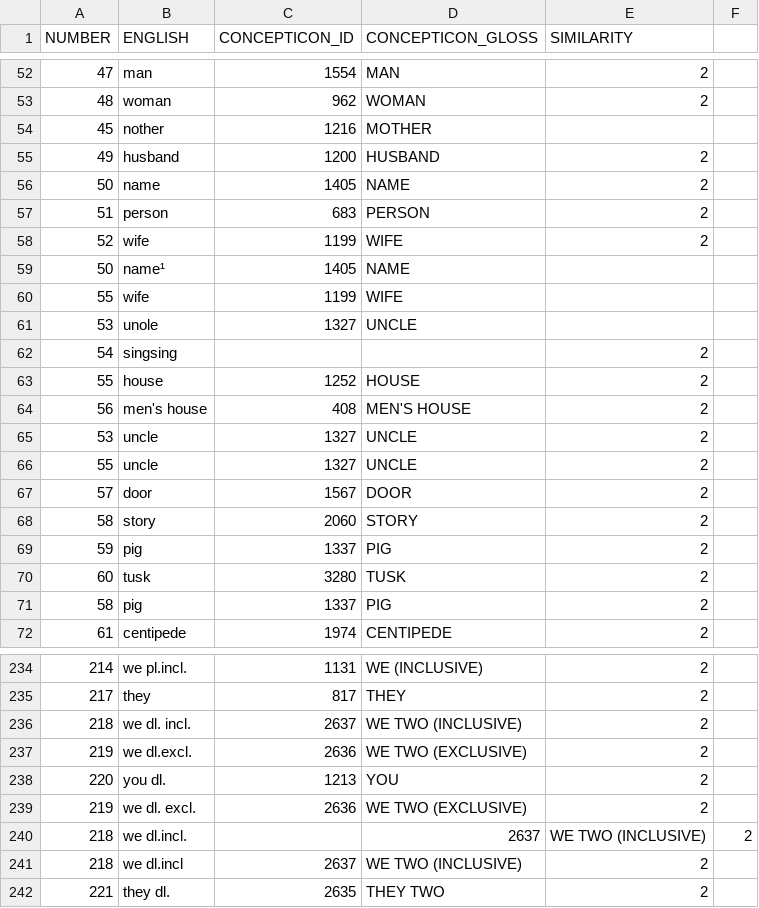
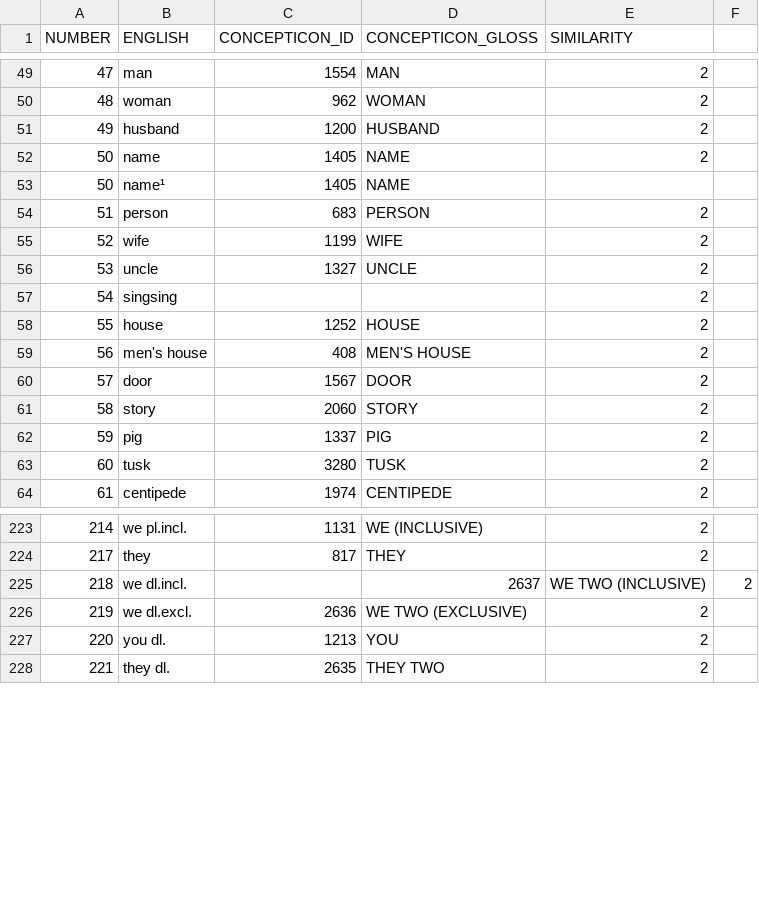
Before and after one commit to calc-project/tryonvanuatu, a TSV file: etc/concepts.tsv, drawn as a sheet; only a part is shown, gaps mark what is left out; the diff covers the shown part only.

Commit message:
clean up languages and concepts

```diff
--- a/etc/concepts.tsv
+++ b/etc/concepts.tsv
@@ -53,10 +50,8 @@ NUMBER	ENGLISH	CONCEPTICON_ID	CONCEPTICON_GLOSS	SIMILARITY
 48	woman	962	WOMAN	2
-45	nother	1216	MOTHER
 49	husband	1200	HUSBAND	2
 50	name	1405	NAME	2
+50	name¹	1405	NAME
 51	person	683	PERSON	2
 52	wife	1199	WIFE	2
-50	name¹	1405	NAME
-55	wife	1199	WIFE
-53	unole	1327	UNCLE
+53	uncle	1327	UNCLE	2
 54	singsing			2
@@ -64,4 +59,2 @@ NUMBER	ENGLISH	CONCEPTICON_ID	CONCEPTICON_GLOSS	SIMILARITY
 56	men's house	408	MEN'S HOUSE	2
-53	uncle	1327	UNCLE	2
-55	uncle	1327	UNCLE	2
 57	door	1567	DOOR	2
@@ -70,3 +63,2 @@ NUMBER	ENGLISH	CONCEPTICON_ID	CONCEPTICON_GLOSS	SIMILARITY
 60	tusk	3280	TUSK	2
-58	pig	1337	PIG	2
 61	centipede	1974	CENTIPEDE	2
@@ -235,8 +224,5 @@ NUMBER	ENGLISH	CONCEPTICON_ID	CONCEPTICON_GLOSS	SIMILARITY
 217	they	817	THEY	2
-218	we dl. incl.	2637	WE TWO (INCLUSIVE)	2
+218	we dl.incl.		2637	WE TWO (INCLUSIVE)	2
 219	we dl.excl.	2636	WE TWO (EXCLUSIVE)	2
 220	you dl.	1213	YOU	2
-219	we dl. excl.	2636	WE TWO (EXCLUSIVE)	2
-218	we dl.incl.		2637	WE TWO (INCLUSIVE)	2
-218	we dl.incl	2637	WE TWO (INCLUSIVE)	2
 221	they dl.	2635	THEY TWO	2
```
Also changed, not shown: 8 removed rows, 1 moved row and 2 edited cells elsewhere in this file, etc/languages.tsv.
